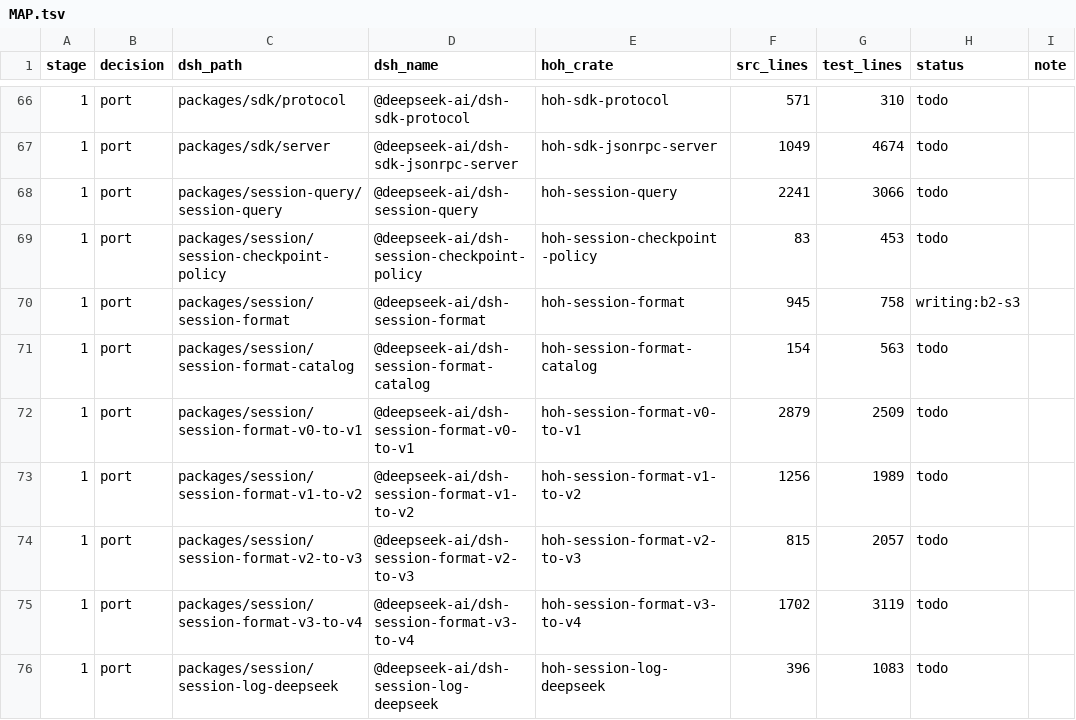
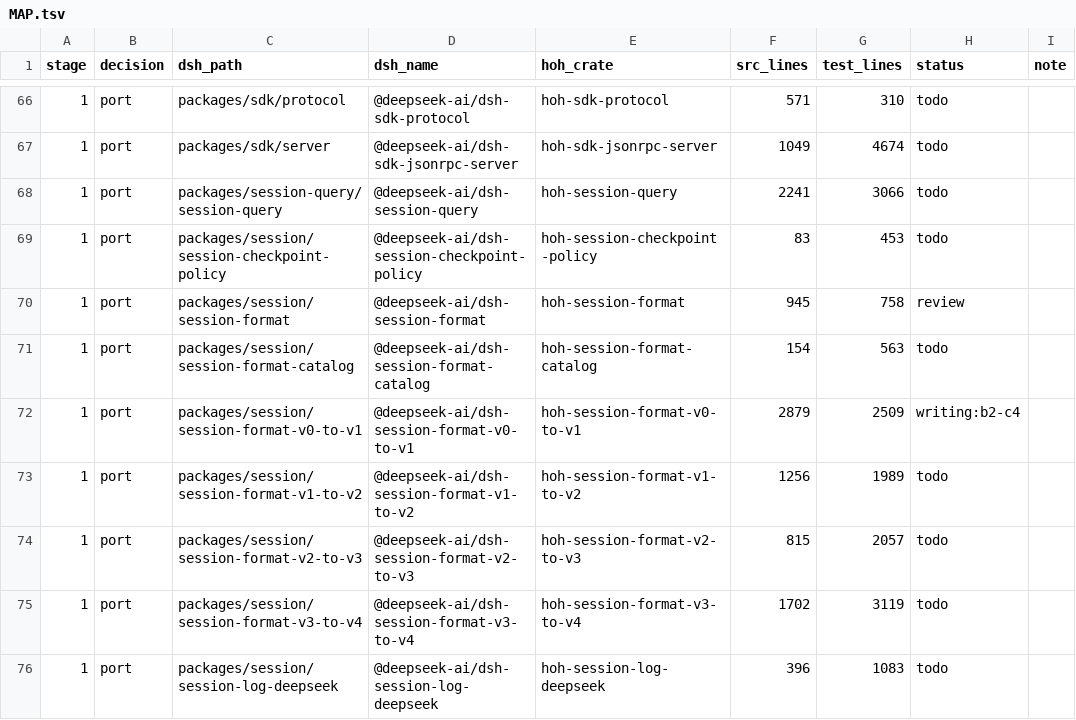
Before and after one commit to alexandrie-dev/harness-over-harness, a TSV file: docs/porting/MAP.tsv, drawn as a sheet; only a part is shown, gaps mark what is left out; the diff covers the shown part only.

```diff
--- a/docs/porting/MAP.tsv
+++ b/docs/porting/MAP.tsv
@@ -69,5 +69,5 @@ stage	decision	dsh_path	dsh_name	hoh_crate	src_lines	test_lines	status	note
 1	port	packages/session/session-checkpoint-policy	@deepseek-ai/dsh-session-checkpoint-policy	hoh-session-checkpoint-policy	83	453	todo	
-1	port	packages/session/session-format	@deepseek-ai/dsh-session-format	hoh-session-format	945	758	writing:b2-s3	
+1	port	packages/session/session-format	@deepseek-ai/dsh-session-format	hoh-session-format	945	758	review	
 1	port	packages/session/session-format-catalog	@deepseek-ai/dsh-session-format-catalog	hoh-session-format-catalog	154	563	todo	
-1	port	packages/session/session-format-v0-to-v1	@deepseek-ai/dsh-session-format-v0-to-v1	hoh-session-format-v0-to-v1	2879	2509	todo	
+1	port	packages/session/session-format-v0-to-v1	@deepseek-ai/dsh-session-format-v0-to-v1	hoh-session-format-v0-to-v1	2879	2509	writing:b2-c4	
 1	port	packages/session/session-format-v1-to-v2	@deepseek-ai/dsh-session-format-v1-to-v2	hoh-session-format-v1-to-v2	1256	1989	todo	
```
Also changed, not shown: 15 edited cells elsewhere in this file, 1 other file.
